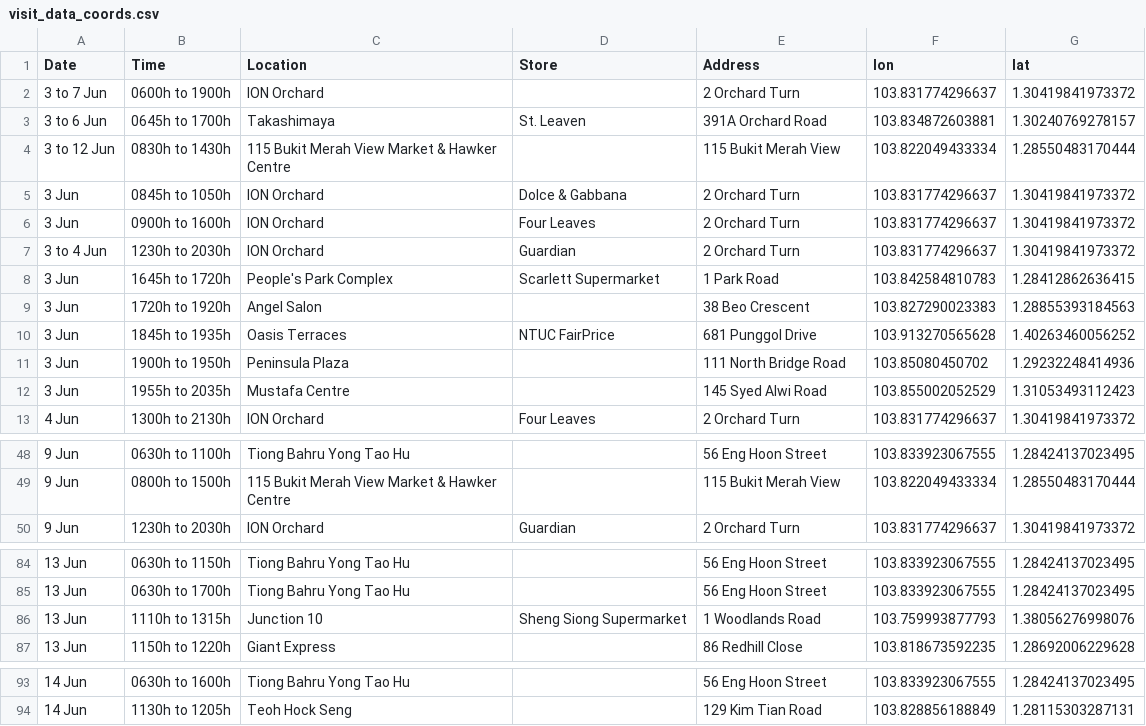
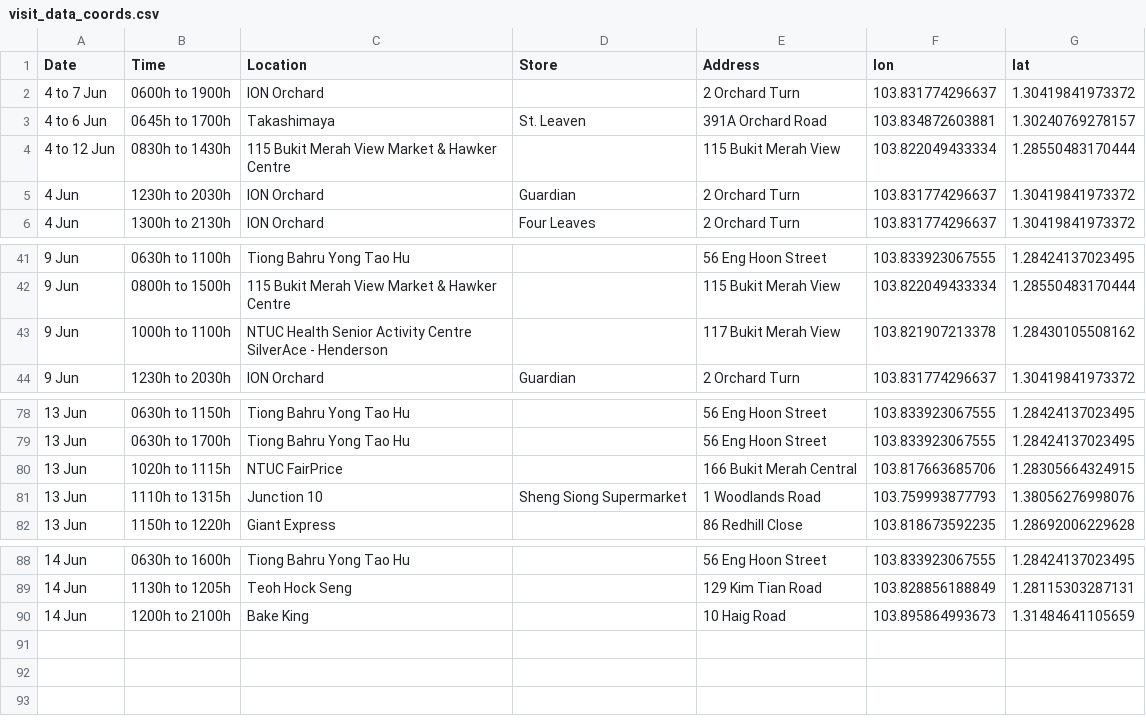
Before and after one commit to nicolenwd/wheregotcovid, a CSV file: data/visit_data_coords.csv, drawn as a sheet; only a part is shown, gaps mark what is left out.

Commit message:
Added 18 June 2021 data

```diff
--- a/data/visit_data_coords.csv
+++ b/data/visit_data_coords.csv
@@ -1,13 +1,6 @@
 Date,Time,Location,Store,Address,lon,lat
-3 to 7 Jun,0600h to 1900h,ION Orchard,,2 Orchard Turn,103.831774296637,1.30419841973372
-3 to 6 Jun,0645h to 1700h,Takashimaya,St. Leaven,391A Orchard Road,103.834872603881,1.30240769278157
-3 to 12 Jun,0830h to 1430h,115 Bukit Merah View Market & Hawker Centre,,115 Bukit Merah View,103.822049433334,1.28550483170444
-3 Jun,0845h to 1050h,ION Orchard,Dolce & Gabbana,2 Orchard Turn,103.831774296637,1.30419841973372
-3 Jun,0900h to 1600h,ION Orchard,Four Leaves,2 Orchard Turn,103.831774296637,1.30419841973372
-3 to 4 Jun,1230h to 2030h,ION Orchard,Guardian,2 Orchard Turn,103.831774296637,1.30419841973372
-3 Jun,1645h to 1720h,People's Park Complex,Scarlett Supermarket,1 Park Road,103.842584810783,1.28412862636415
-3 Jun,1720h to 1920h,Angel Salon,,38 Beo Crescent,103.827290023383,1.28855393184563
-3 Jun,1845h to 1935h,Oasis Terraces,NTUC FairPrice,681 Punggol Drive,103.913270565628,1.40263460056252
-3 Jun,1900h to 1950h,Peninsula Plaza,,111 North Bridge Road,103.85080450702,1.29232248414936
-3 Jun,1955h to 2035h,Mustafa Centre,,145 Syed Alwi Road,103.855002052529,1.31053493112423
+4 to 7 Jun,0600h to 1900h,ION Orchard,,2 Orchard Turn,103.831774296637,1.30419841973372
+4 to 6 Jun,0645h to 1700h,Takashimaya,St. Leaven,391A Orchard Road,103.834872603881,1.30240769278157
+4 to 12 Jun,0830h to 1430h,115 Bukit Merah View Market & Hawker Centre,,115 Bukit Merah View,103.822049433334,1.28550483170444
+4 Jun,1230h to 2030h,ION Orchard,Guardian,2 Orchard Turn,103.831774296637,1.30419841973372
 4 Jun,1300h to 2130h,ION Orchard,Four Leaves,2 Orchard Turn,103.831774296637,1.30419841973372
@@ -49,2 +42,3 @@ Date,Time,Location,Store,Address,lon,lat
 9 Jun,0800h to 1500h,115 Bukit Merah View Market & Hawker Centre,,115 Bukit Merah View,103.822049433334,1.28550483170444
+9 Jun,1000h to 1100h,NTUC Health Senior Activity Centre SilverAce - Henderson,,117 Bukit Merah View,103.821907213378,1.28430105508162
 9 Jun,1230h to 2030h,ION Orchard,Guardian,2 Orchard Turn,103.831774296637,1.30419841973372
@@ -85,2 +79,3 @@ Date,Time,Location,Store,Address,lon,lat
 13 Jun,0630h to 1700h,Tiong Bahru Yong Tao Hu,,56 Eng Hoon Street,103.833923067555,1.28424137023495
+13 Jun,1020h to 1115h,NTUC FairPrice,,166 Bukit Merah Central,103.817663685706,1.28305664324915
 13 Jun,1110h to 1315h,Junction 10,Sheng Siong Supermarket,1 Woodlands Road,103.759993877793,1.38056276998076
@@ -94 +89,2 @@ Date,Time,Location,Store,Address,lon,lat
 14 Jun,1130h to 1205h,Teoh Hock Seng,,129 Kim Tian Road,103.828856188849,1.28115303287131
+14 Jun,1200h to 2100h,Bake King,,10 Haig Road,103.895864993673,1.31484641105659
```
Also changed, not shown: data/visit_data_clean.csv, data/visit_data_raw.csv.
